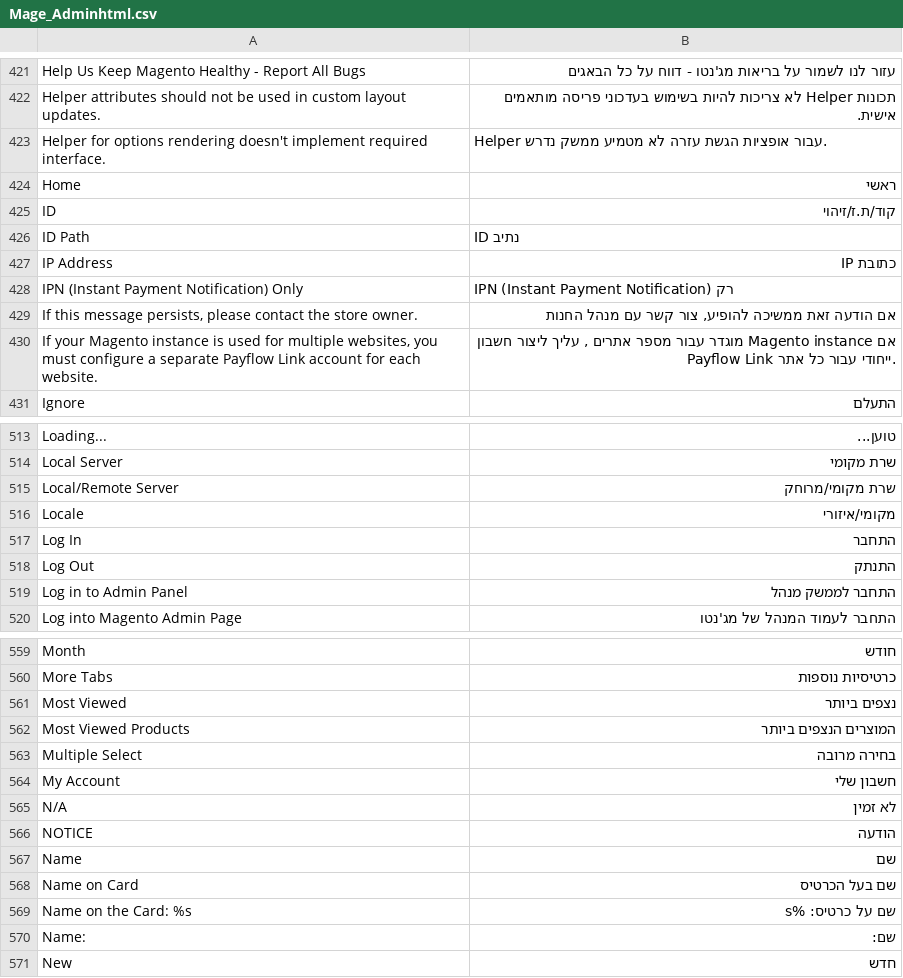
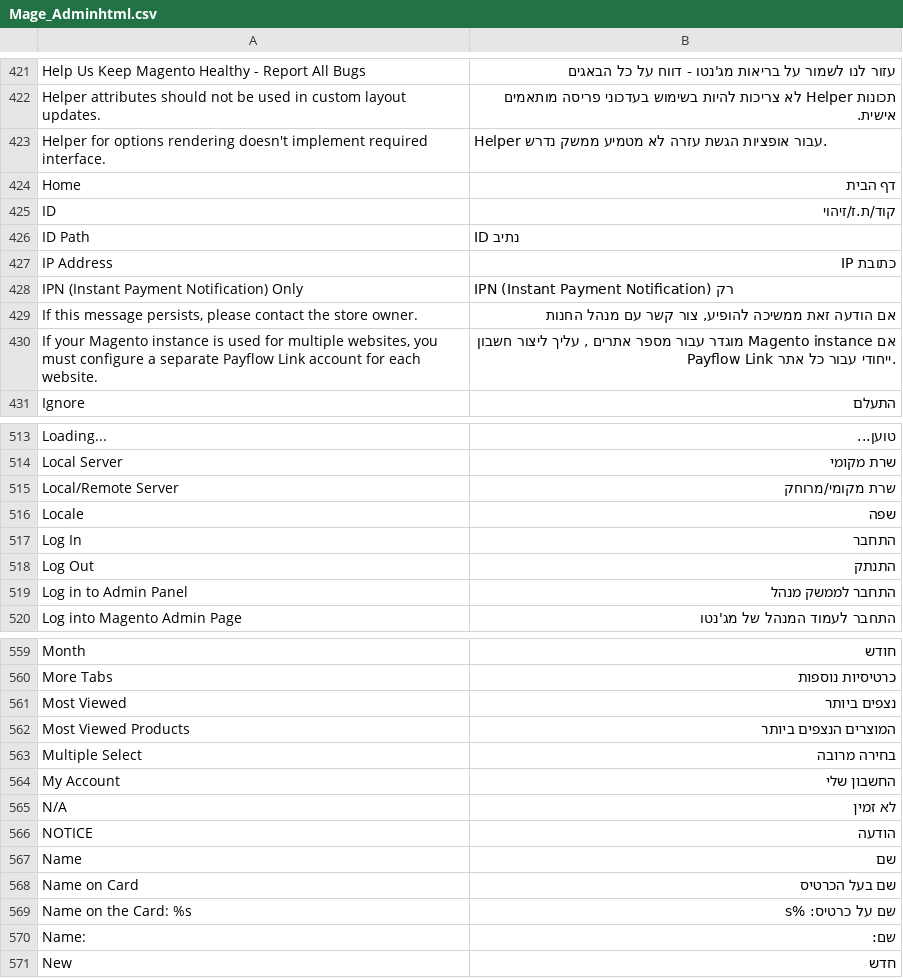
Before and after one commit to itaymesh/magento-hebrew-translation, a CSV file: app/locale/he_IL/Mage_Adminhtml.csv, drawn as a sheet; only a part is shown, gaps mark what is left out; the diff names each change by its address in the sheet, - before the commit and + after, or states it on an @@ line.

```diff
--- a/app/locale/he_IL/Mage_Adminhtml.csv
+++ b/app/locale/he_IL/Mage_Adminhtml.csv
-B424: ראשי
+B424: דף הבית
-B516: מקומי/איזורי
+B516: שפה
-B564: חשבון שלי
+B564: החשבון שלי
```
Also changed, not shown: app/locale/he_IL/Mage_Catalog.csv, app/locale/he_IL/Mage_Checkout.csv, 32 other files.
